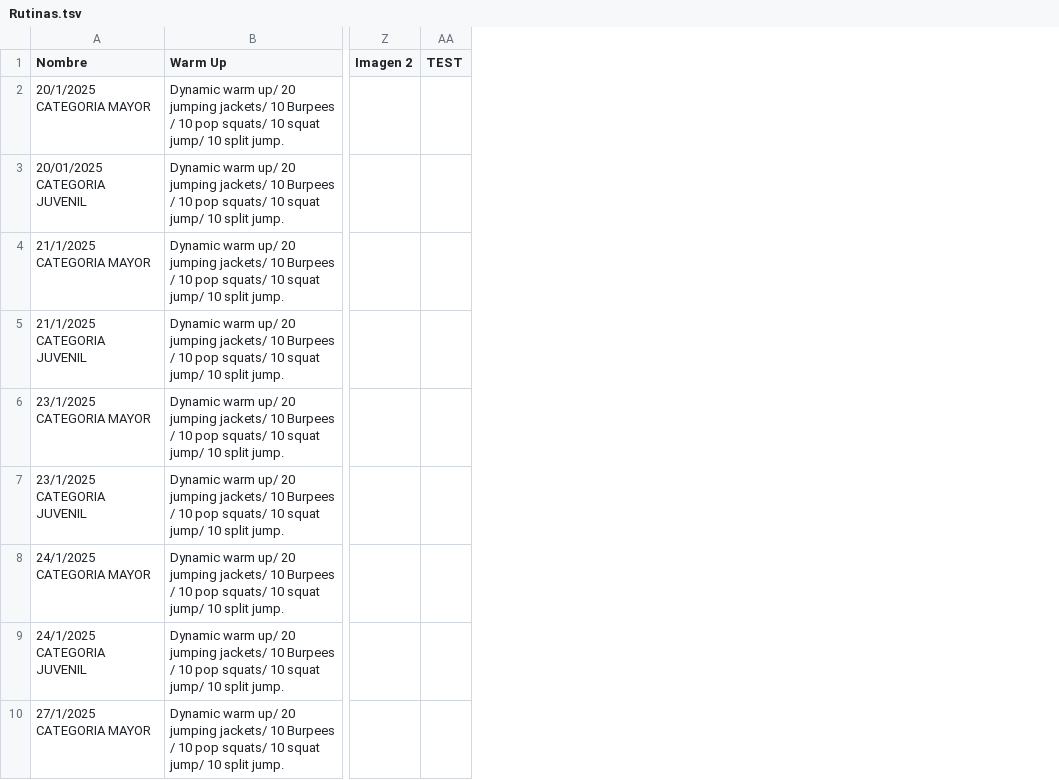
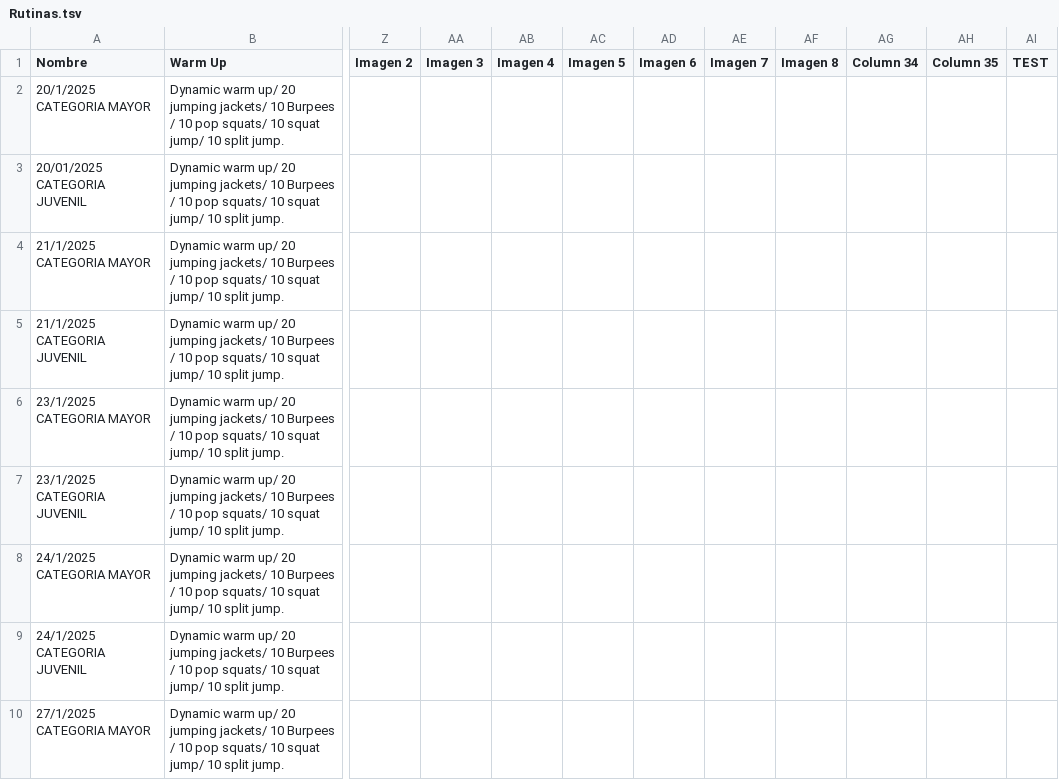
Before and after one commit to zagalseb/APPSVG, a TSV file: Rutinas.tsv, drawn as a sheet; only a part is shown, gaps mark what is left out; the diff covers the shown part only; the diff names each change by its address in the sheet, - before the commit and + after, or states it on an @@ line.

```diff
--- a/Rutinas.tsv
+++ b/Rutinas.tsv
+column AA (Imagen 3), empty
+column AB (Imagen 4), empty
+column AC (Imagen 5), empty
+column AD (Imagen 6), empty
+column AE (Imagen 7), empty
+column AF (Imagen 8), empty
+column AG (Column 34), empty
+column AH (Column 35), empty
```
Also changed, not shown: 1 added row elsewhere in this file, 7 other files.
